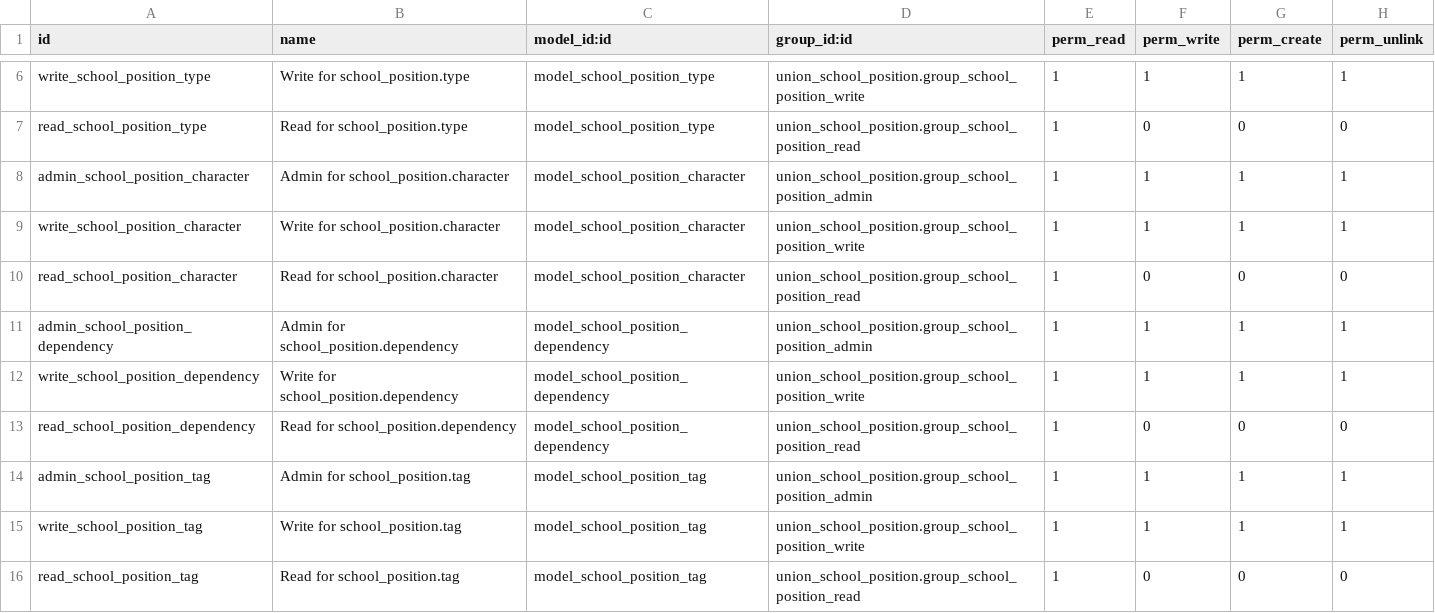
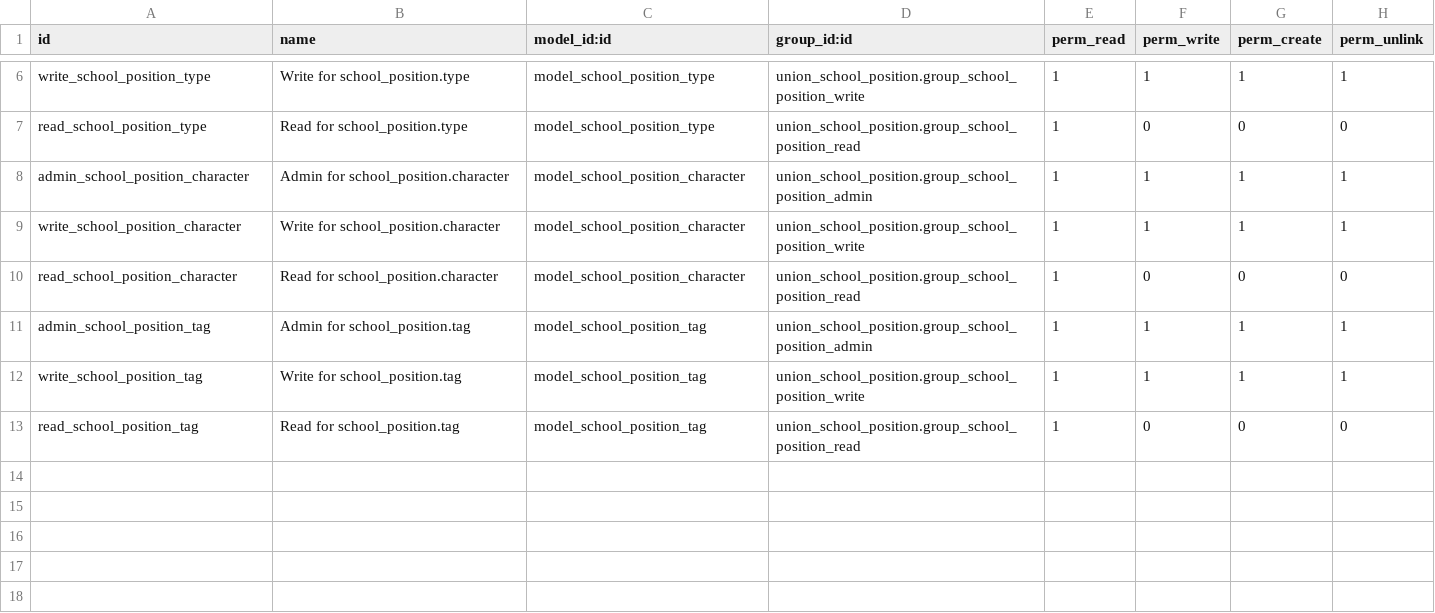
Before and after one commit to Mueve-TEC/odoo-union, a CSV file: union_school_position/security/ir.model.access.csv, drawn as a sheet; only a part is shown, gaps mark what is left out; the diff names each change by its address in the sheet, - before the commit and + after, or states it on an @@ line.

```diff
--- a/union_school_position/security/ir.model.access.csv
+++ b/union_school_position/security/ir.model.access.csv
-row 11: admin_school_position_dependency | Admin for school_position.dependency | model_school_position_dependency | union_school_position.group_school_position_admin | 1 | 1 | 1 | 1
-row 12: write_school_position_dependency | Write for school_position.dependency | model_school_position_dependency | union_school_position.group_school_position_write | 1 | 1 | 1 | 1
-row 13: read_school_position_dependency | Read for school_position.dependency | model_school_position_dependency | union_school_position.group_school_position_read | 1 | 0 | 0 | 0
```
Also changed, not shown: 8 other files.
